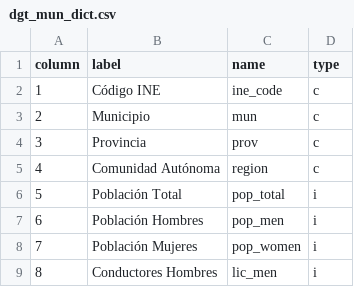
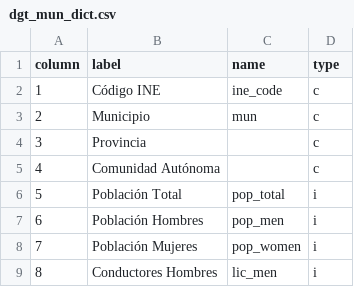
Before and after one commit to jcpernias/env-badges, a CSV file: data/dgt_mun_dict.csv, drawn as a sheet; only a part is shown.

Commit message:
Drop varibles with toponymical names

```diff
--- a/data/dgt_mun_dict.csv
+++ b/data/dgt_mun_dict.csv
@@ -3,4 +3,4 @@ column,label,name, type
 2,Municipio,mun, c
-3,Provincia,prov, c
-4,Comunidad Autónoma,region, c
+3,Provincia,, c
+4,Comunidad Autónoma,, c
 5,Población Total,pop_total, i
```
Also changed, not shown: 1 other file.
